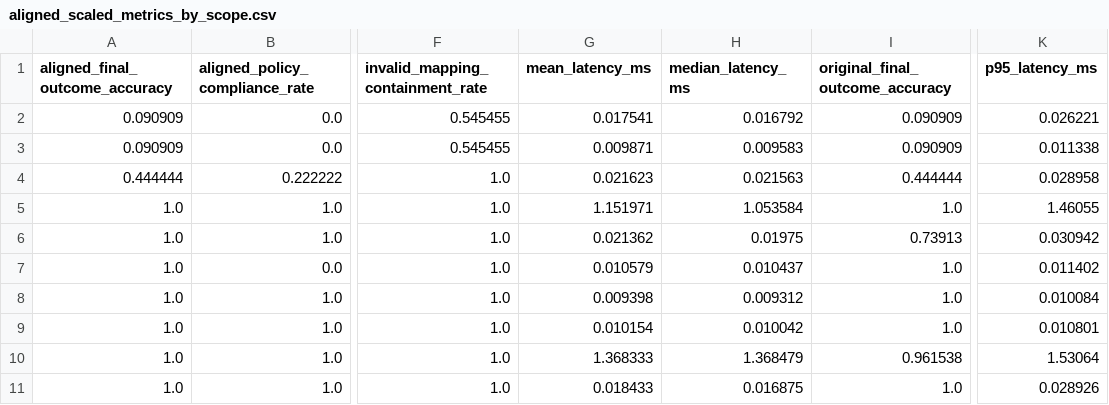
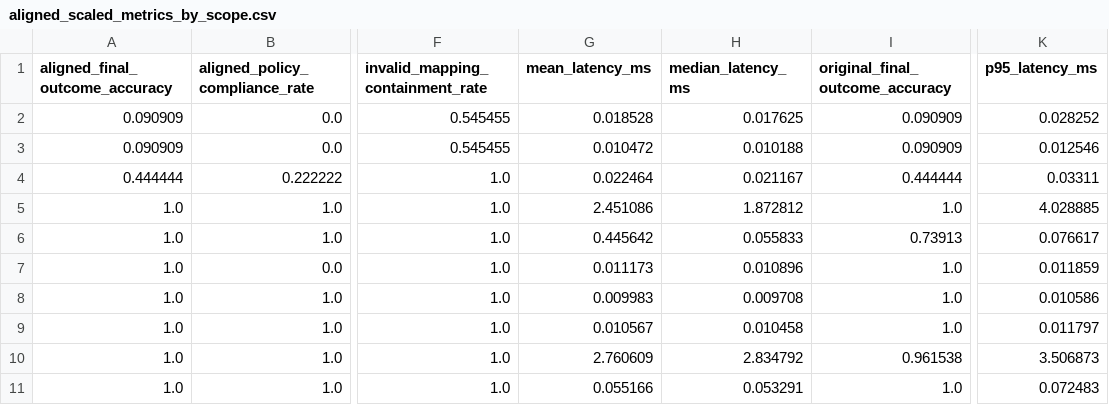
Before and after one commit to MarwanMAlfalah/vendor-agnostic-industrial-orchestrator, a CSV file: data/results/aligned_scaled_metrics_by_scope.csv, drawn as a sheet; only a part is shown, gaps mark what is left out; the diff names each change by its address in the sheet, - before the commit and + after, or states it on an @@ line.

```diff
--- a/data/results/aligned_scaled_metrics_by_scope.csv
+++ b/data/results/aligned_scaled_metrics_by_scope.csv
-G2 (mean_latency_ms): 0.017541
+G2 (mean_latency_ms): 0.018528
-H2 (median_latency_ms): 0.016792
+H2 (median_latency_ms): 0.017625
-K2 (p95_latency_ms): 0.026221
+K2 (p95_latency_ms): 0.028252
-G3 (mean_latency_ms): 0.009871
+G3 (mean_latency_ms): 0.010472
-H3 (median_latency_ms): 0.009583
+H3 (median_latency_ms): 0.010188
-K3 (p95_latency_ms): 0.011338
+K3 (p95_latency_ms): 0.012546
-G4 (mean_latency_ms): 0.021623
+G4 (mean_latency_ms): 0.022464
-H4 (median_latency_ms): 0.021563
+H4 (median_latency_ms): 0.021167
-K4 (p95_latency_ms): 0.028958
+K4 (p95_latency_ms): 0.03311
-G5 (mean_latency_ms): 1.151971
+G5 (mean_latency_ms): 2.451086
-H5 (median_latency_ms): 1.053584
+H5 (median_latency_ms): 1.872812
-K5 (p95_latency_ms): 1.46055
+K5 (p95_latency_ms): 4.028885
-G6 (mean_latency_ms): 0.021362
+G6 (mean_latency_ms): 0.445642
-H6 (median_latency_ms): 0.01975
+H6 (median_latency_ms): 0.055833
-K6 (p95_latency_ms): 0.030942
+K6 (p95_latency_ms): 0.076617
-G7 (mean_latency_ms): 0.010579
+G7 (mean_latency_ms): 0.011173
-H7 (median_latency_ms): 0.010437
+H7 (median_latency_ms): 0.010896
-K7 (p95_latency_ms): 0.011402
+K7 (p95_latency_ms): 0.011859
-G8 (mean_latency_ms): 0.009398
+G8 (mean_latency_ms): 0.009983
-H8 (median_latency_ms): 0.009312
+H8 (median_latency_ms): 0.009708
-K8 (p95_latency_ms): 0.010084
+K8 (p95_latency_ms): 0.010586
-G9 (mean_latency_ms): 0.010154
+G9 (mean_latency_ms): 0.010567
-H9 (median_latency_ms): 0.010042
+H9 (median_latency_ms): 0.010458
-K9 (p95_latency_ms): 0.010801
+K9 (p95_latency_ms): 0.011797
-G10 (mean_latency_ms): 1.368333
+G10 (mean_latency_ms): 2.760609
-H10 (median_latency_ms): 1.368479
+H10 (median_latency_ms): 2.834792
-K10 (p95_latency_ms): 1.53064
+K10 (p95_latency_ms): 3.506873
-G11 (mean_latency_ms): 0.018433
+G11 (mean_latency_ms): 0.055166
-H11 (median_latency_ms): 0.016875
+H11 (median_latency_ms): 0.053291
-K11 (p95_latency_ms): 0.028926
+K11 (p95_latency_ms): 0.072483
```
Also changed, not shown: data/results/aligned_scaled_results_journal.csv, data/results/deployment_mode_comparison.csv, 33 other files.
